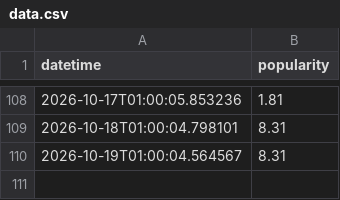
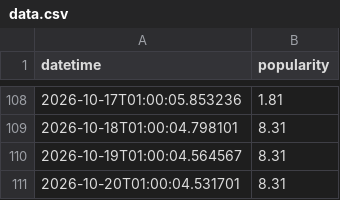
Before and after one commit to evoteum/itsbeginningtolookalotlikechristmas, a CSV file: site/data.csv, drawn as a sheet; only a part is shown, gaps mark what is left out.

Commit message:
Update data.csv with daily popularity

```diff
--- a/site/data.csv
+++ b/site/data.csv
@@ -110 +110,2 @@ datetime,popularity
 2026-10-19T01:00:04.564567, 8.31
+2026-10-20T01:00:04.531701, 8.31
```
